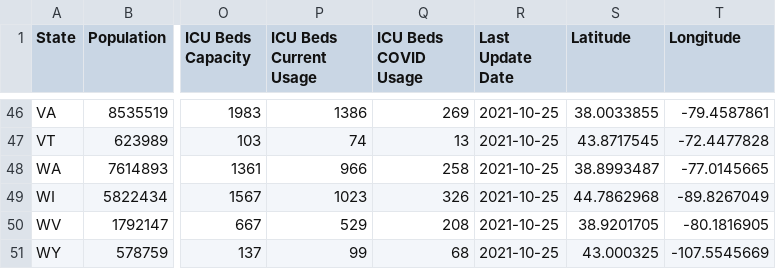
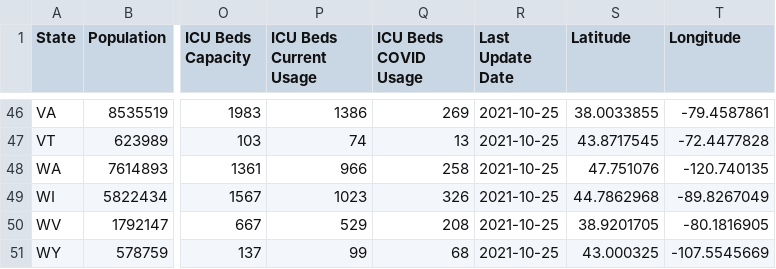
Before and after one commit to NazihZaz/COVID-19-Analysis, a CSV file: Output_Data/covid19_data.csv, drawn as a sheet; only a part is shown, gaps mark what is left out; the diff names each change by its address in the sheet, - before the commit and + after, or states it on an @@ line.

```diff
--- a/Output_Data/covid19_data.csv
+++ b/Output_Data/covid19_data.csv
-S48 (Latitude): 38.8993487
+S48 (Latitude): 47.751076
-T48 (Longitude): -77.0145665
+T48 (Longitude): -120.740135
```
Also changed, not shown: Data/statelatlong.csv, 6 other files.
